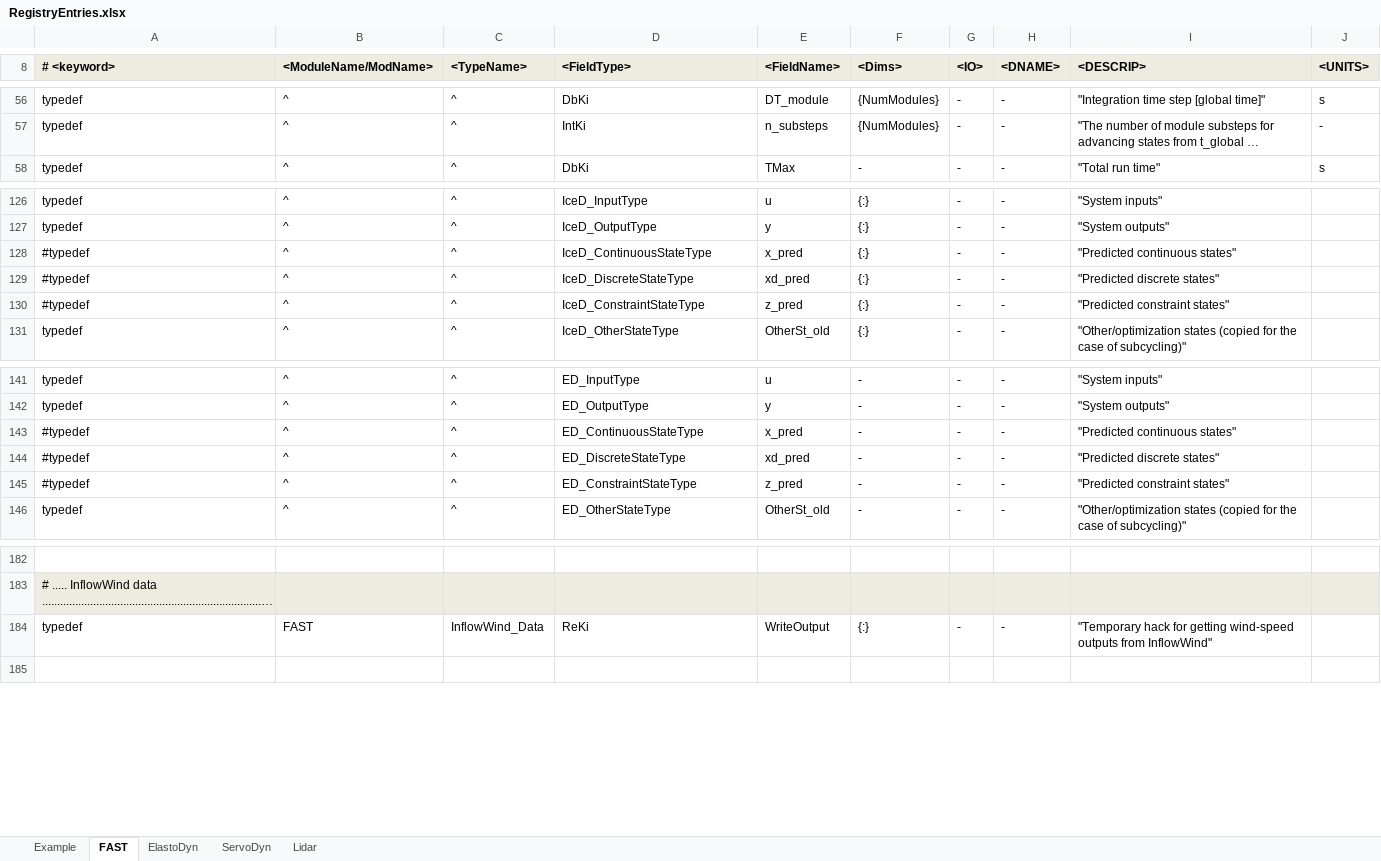
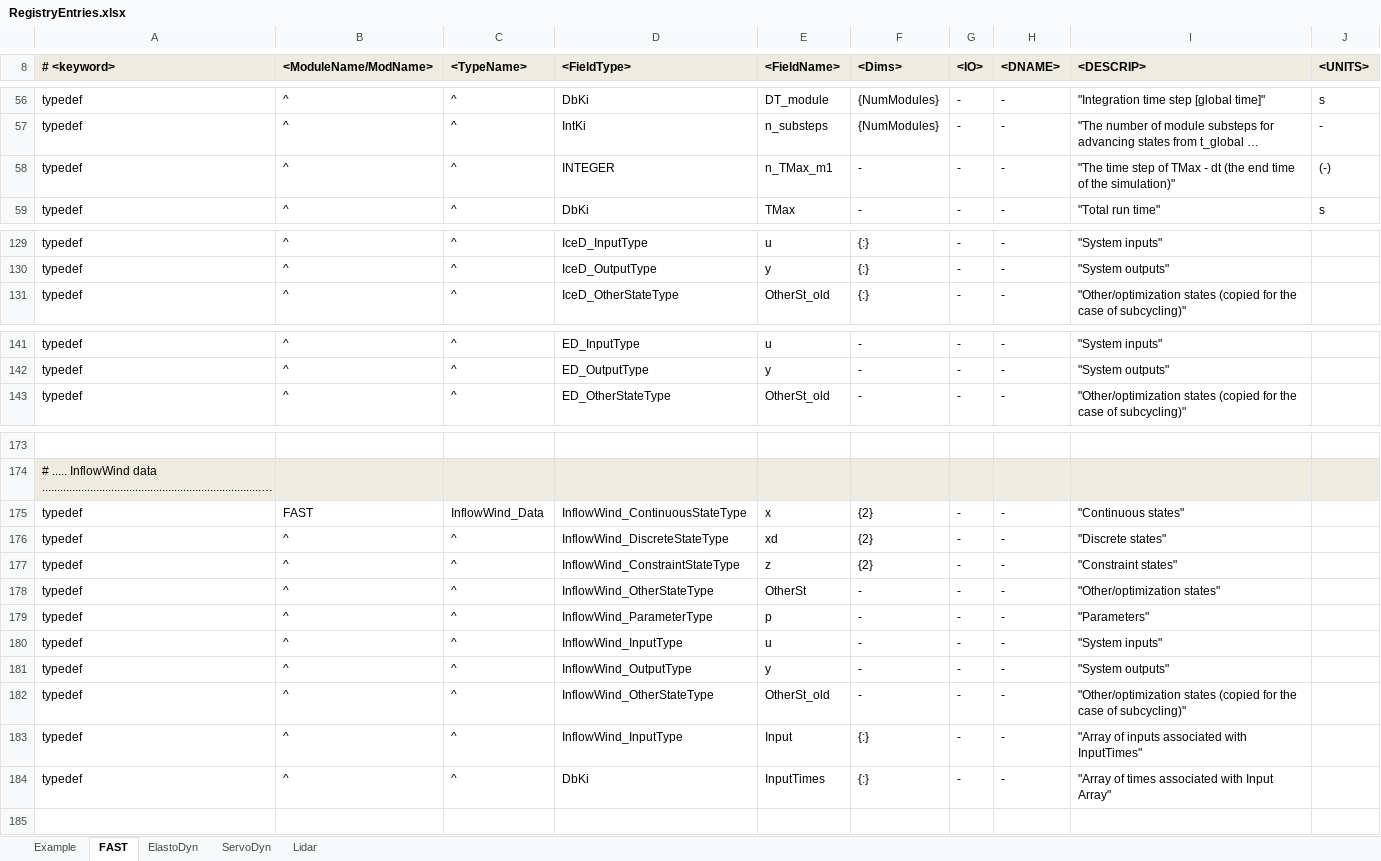
Before and after one commit to OpenFAST/openfast, an Excel workbook: modules-local/fast-library/src/RegistryEntries.xlsx, sheet FAST, drawn as a sheet; only a part is shown, gaps mark what is left out; long unchanged cells end in …; values as stored, in another font and other column widths than the file's, no borders; conditional formats not drawn; removed rows and columns are numbered as before the commit, all else as after; the diff covers the shown part only; the diff names each change by its address in the sheet, - before the commit and + after, or states it on an @@ line.

Commit message:
replaced InflowWind v2.0 with InflowWind v3.0; it has an input file listed in the primary FAST file. (didn't update makefile or VS project, yet)
git-svn-id: https://windsvn2.nrel.gov/FAST/branches/BJonkman@987 10acb478-4768-415a-8850-bacdb5912d4d

Former-commit-id: 26975e6520bea6446fc4163201a6aaefedd2fddb

```diff
--- a/modules-local/fast-library/src/RegistryEntries.xlsx (sheet FAST)
+++ b/modules-local/fast-library/src/RegistryEntries.xlsx (sheet FAST)
+row 58: typedef | ^ | ^ | INTEGER | n_TMax_m1 | - | - | - | "The time step of TMax - dt (the end time of the simulation)" | (-)
-row 128: #typedef | ^ | ^ | IceD_ContinuousStateType | x_pred | {:} | - | - | "Predicted continuous states"
-row 129: #typedef | ^ | ^ | IceD_DiscreteStateType | xd_pred | {:} | - | - | "Predicted discrete states"
-row 130: #typedef | ^ | ^ | IceD_ConstraintStateType | z_pred | {:} | - | - | "Predicted constraint states"
-row 143: #typedef | ^ | ^ | ED_ContinuousStateType | x_pred | - | - | - | "Predicted continuous states"
-row 144: #typedef | ^ | ^ | ED_DiscreteStateType | xd_pred | - | - | - | "Predicted discrete states"
-row 145: #typedef | ^ | ^ | ED_ConstraintStateType | z_pred | - | - | - | "Predicted constraint states"
-D175 (<FieldType>): ReKi
+D175 (<FieldType>): InflowWind_ContinuousStateType
-E175 (<FieldName>): WriteOutput
+E175 (<FieldName>): x
-F175 (<Dims>): {:}
+F175 (<Dims>): {2}
-I175 (<DESCRIP>): "Temporary hack for getting wind-speed outputs from InflowWind"
+I175 (<DESCRIP>): "Continuous states"
+row 176: typedef | ^ | ^ | InflowWind_DiscreteStateType | xd | {2} | - | - | "Discrete states"
+row 177: typedef | ^ | ^ | InflowWind_ConstraintStateType | z | {2} | - | - | "Constraint states"
+row 178: typedef | ^ | ^ | InflowWind_OtherStateType | OtherSt | - | - | - | "Other/optimization states"
+row 179: typedef | ^ | ^ | InflowWind_ParameterType | p | - | - | - | "Parameters"
+row 180: typedef | ^ | ^ | InflowWind_InputType | u | - | - | - | "System inputs"
+row 181: typedef | ^ | ^ | InflowWind_OutputType | y | - | - | - | "System outputs"
+row 182: typedef | ^ | ^ | InflowWind_OtherStateType | OtherSt_old | - | - | - | "Other/optimization states (copied for the case of subcycling)"
+row 183: typedef | ^ | ^ | InflowWind_InputType | Input | {:} | - | - | "Array of inputs associated with InputTimes"
+row 184: typedef | ^ | ^ | DbKi | InputTimes | {:} | - | - | "Array of times associated with Input Array"
```
Also changed, not shown: 2 added rows and 25 removed rows elsewhere in this sheet, 5 other files.
